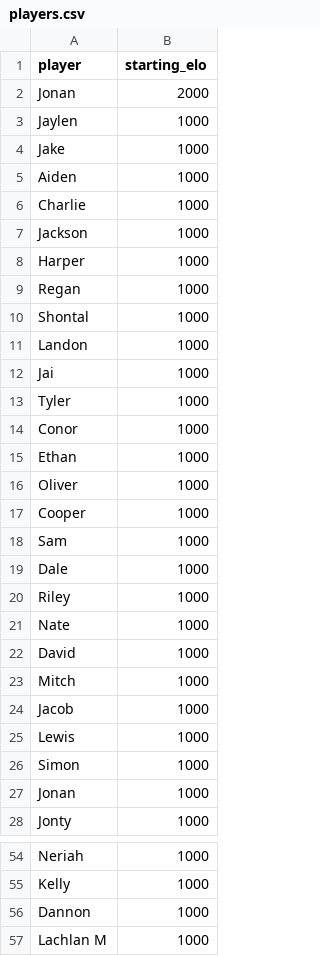
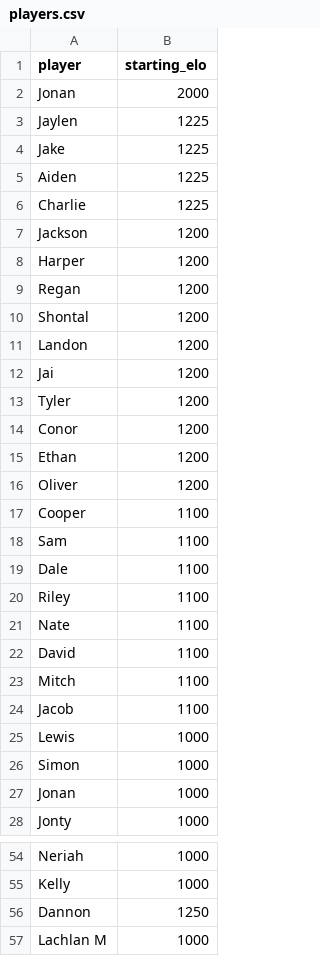
Before and after one commit to Doeydonuts/HandballElo, a CSV file: players.csv, drawn as a sheet; only a part is shown, gaps mark what is left out.

Commit message:
Adjust starting Elo ratings in players.csv
Updated starting Elo ratings for several players.

```diff
--- a/players.csv
+++ b/players.csv
@@ -2,24 +2,24 @@ player,starting_elo
 Jonan,2000
-Jaylen,1000
-Jake,1000
-Aiden,1000
-Charlie,1000
-Jackson,1000
-Harper,1000
-Regan,1000
-Shontal,1000
-Landon,1000
-Jai,1000
-Tyler,1000
-Conor,1000
-Ethan,1000
-Oliver,1000
-Cooper,1000
-Sam,1000
-Dale,1000
-Riley,1000
-Nate,1000
-David,1000
-Mitch,1000
-Jacob,1000
+Jaylen,1225
+Jake,1225
+Aiden,1225
+Charlie,1225
+Jackson,1200
+Harper,1200
+Regan,1200
+Shontal,1200
+Landon,1200
+Jai,1200
+Tyler,1200
+Conor,1200
+Ethan,1200
+Oliver,1200
+Cooper,1100
+Sam,1100
+Dale,1100
+Riley,1100
+Nate,1100
+David,1100
+Mitch,1100
+Jacob,1100
 Lewis,1000
@@ -55,3 +55,3 @@ Neriah,1000
 Kelly,1000
-Dannon,1000
+Dannon,1250
 Lachlan M,1000
```
